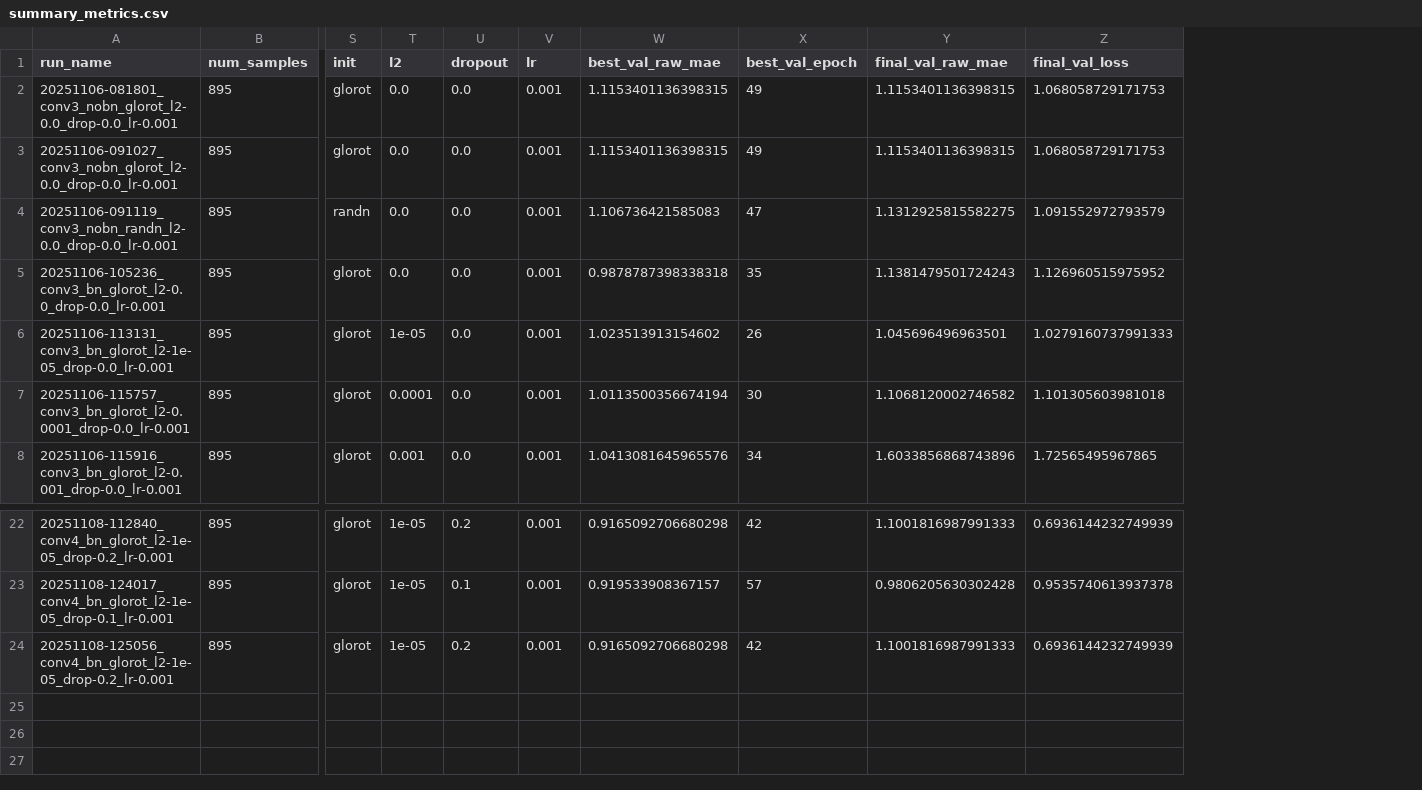
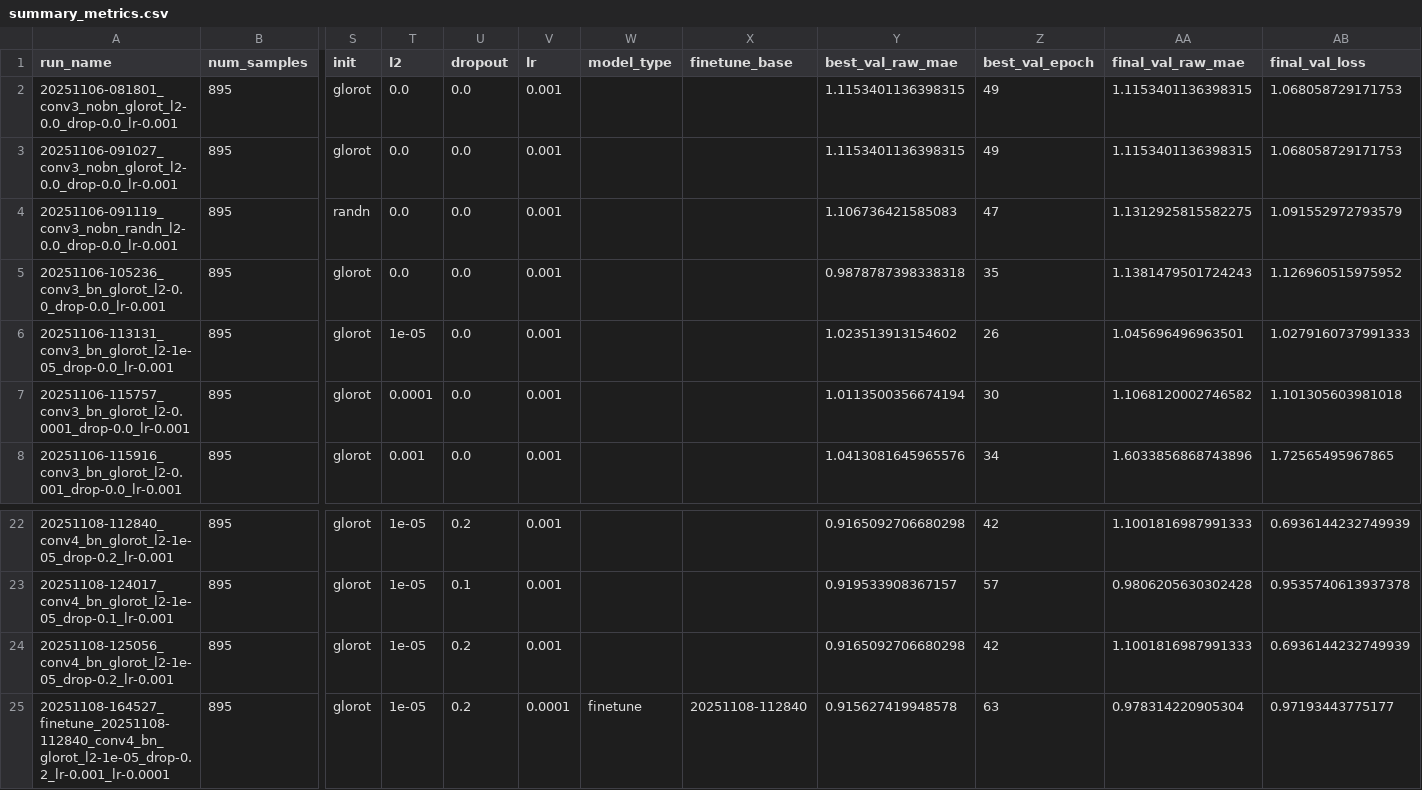
Before and after one commit to Mklami/cs559_assignment_final, a CSV file: results_homework/summary_metrics.csv, drawn as a sheet; only a part is shown, gaps mark what is left out; rows hold the shown columns only; the diff names each change by its address in the sheet, - before the commit and + after, or states it on an @@ line.

```diff
--- a/results_homework/summary_metrics.csv
+++ b/results_homework/summary_metrics.csv
+column W (model_type), empty
+column X (finetune_base), empty
+row 25: 20251108-164527_finetune_20251108-112840_conv4_bn_glorot_l2-1e-05_drop-0.2_lr-0.001_lr-0.0001 | 895 | glorot | 1e-05 | 0.2 | 0.0001 | finetune | 20251108-112840 | 0.915627419948578 | 63 | 0.978314220905304 | 0.97193443775177
```
Also changed, not shown: 16 other files.
